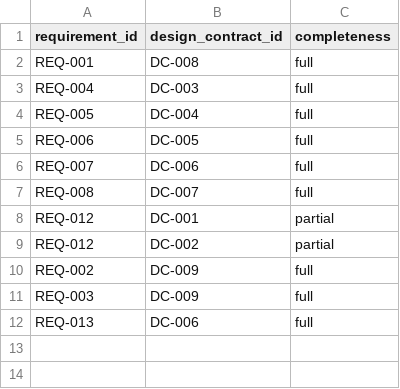
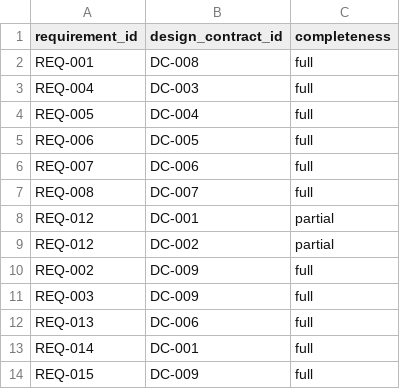
Before and after one commit to sjswerdloff/v-model-traceability, a CSV file: traceability/fulfilled_by.csv, drawn as a sheet; the diff names each change by its address in the sheet, - before the commit and + after, or states it on an @@ line.

```diff
--- a/traceability/fulfilled_by.csv
+++ b/traceability/fulfilled_by.csv
+row 13: REQ-014 | DC-001 | full
+row 14: REQ-015 | DC-009 | full
```
Also changed, not shown: traceability/design_contracts.csv, traceability/requirements.csv, 8 other files.
